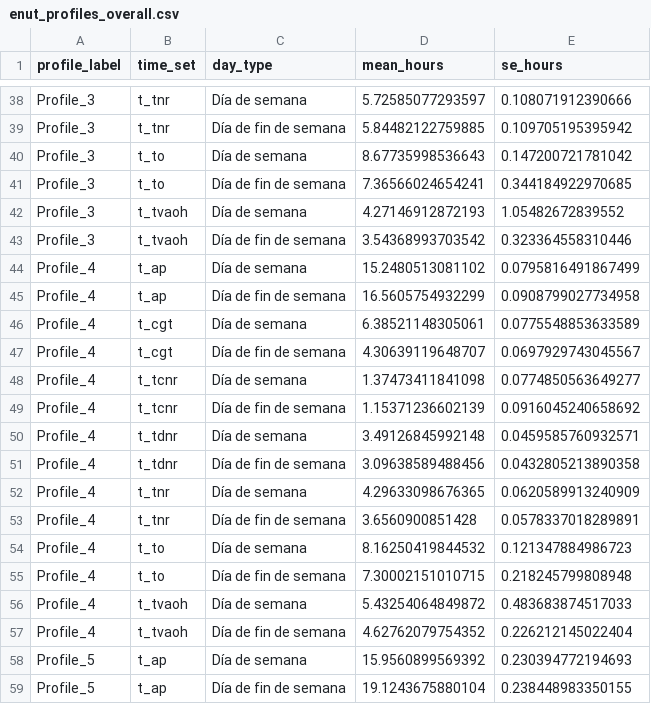
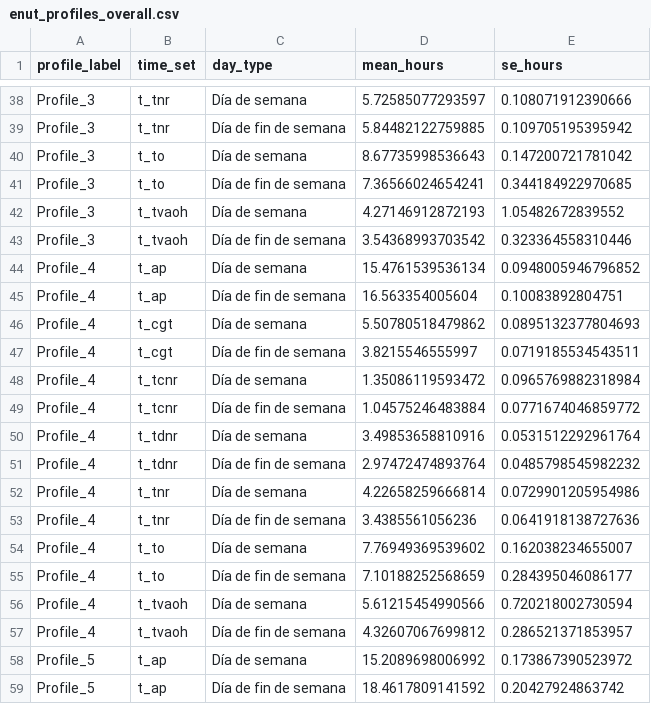
Before and after one commit to Empiria-Lab/uso-del-tiempo-cultura, a CSV file: data/tidy/enut_profiles_overall.csv, drawn as a sheet; only a part is shown, gaps mark what is left out; the diff covers the shown part only.

```diff
--- a/data/tidy/enut_profiles_overall.csv
+++ b/data/tidy/enut_profiles_overall.csv
@@ -43,17 +43,17 @@
 "Profile_3","t_tvaoh","Día de fin de semana",3.54368993703542,0.323364558310446
-"Profile_4","t_ap","Día de semana",15.2480513081102,0.0795816491867499
-"Profile_4","t_ap","Día de fin de semana",16.5605754932299,0.0908799027734958
-"Profile_4","t_cgt","Día de semana",6.38521148305061,0.0775548853633589
-"Profile_4","t_cgt","Día de fin de semana",4.30639119648707,0.0697929743045567
-"Profile_4","t_tcnr","Día de semana",1.37473411841098,0.0774850563649277
-"Profile_4","t_tcnr","Día de fin de semana",1.15371236602139,0.0916045240658692
-"Profile_4","t_tdnr","Día de semana",3.49126845992148,0.0459585760932571
-"Profile_4","t_tdnr","Día de fin de semana",3.09638589488456,0.0432805213890358
-"Profile_4","t_tnr","Día de semana",4.29633098676365,0.0620589913240909
-"Profile_4","t_tnr","Día de fin de semana",3.6560900851428,0.0578337018289891
-"Profile_4","t_to","Día de semana",8.16250419844532,0.121347884986723
-"Profile_4","t_to","Día de fin de semana",7.30002151010715,0.218245799808948
-"Profile_4","t_tvaoh","Día de semana",5.43254064849872,0.483683874517033
-"Profile_4","t_tvaoh","Día de fin de semana",4.62762079754352,0.226212145022404
-"Profile_5","t_ap","Día de semana",15.9560899569392,0.230394772194693
-"Profile_5","t_ap","Día de fin de semana",19.1243675880104,0.238448983350155
+"Profile_4","t_ap","Día de semana",15.4761539536134,0.0948005946796852
+"Profile_4","t_ap","Día de fin de semana",16.563354005604,0.10083892804751
+"Profile_4","t_cgt","Día de semana",5.50780518479862,0.0895132377804693
+"Profile_4","t_cgt","Día de fin de semana",3.8215546555997,0.0719185534543511
+"Profile_4","t_tcnr","Día de semana",1.35086119593472,0.0965769882318984
+"Profile_4","t_tcnr","Día de fin de semana",1.04575246483884,0.0771674046859772
+"Profile_4","t_tdnr","Día de semana",3.49853658810916,0.0531512292961764
+"Profile_4","t_tdnr","Día de fin de semana",2.97472474893764,0.0485798545982232
+"Profile_4","t_tnr","Día de semana",4.22658259666814,0.0729901205954986
+"Profile_4","t_tnr","Día de fin de semana",3.4385561056236,0.0641918138727636
+"Profile_4","t_to","Día de semana",7.76949369539602,0.162038234655007
+"Profile_4","t_to","Día de fin de semana",7.10188252568659,0.284395046086177
+"Profile_4","t_tvaoh","Día de semana",5.61215454990566,0.720218002730594
+"Profile_4","t_tvaoh","Día de fin de semana",4.32607067699812,0.286521371853957
+"Profile_5","t_ap","Día de semana",15.2089698006992,0.173867390523972
+"Profile_5","t_ap","Día de fin de semana",18.4617809141592,0.20427924863742
```
Also changed, not shown: 48 edited cells elsewhere in this file, data/tidy/enut_profiles_NSE.csv, data/tidy/enut_profiles_grupos_etarios.csv, 2 other files.
